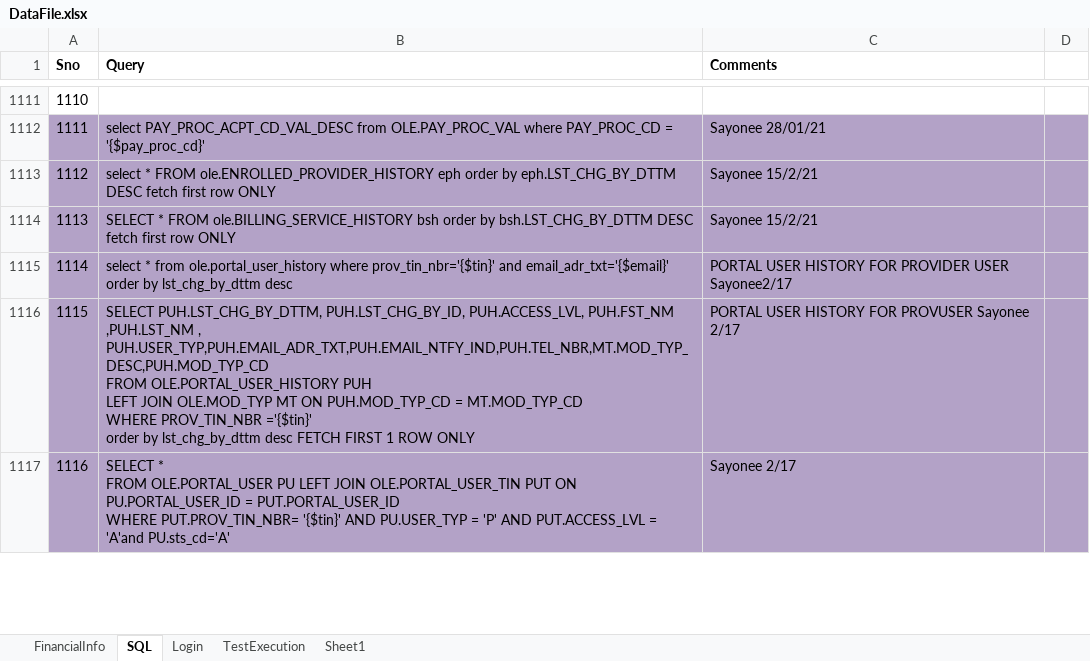
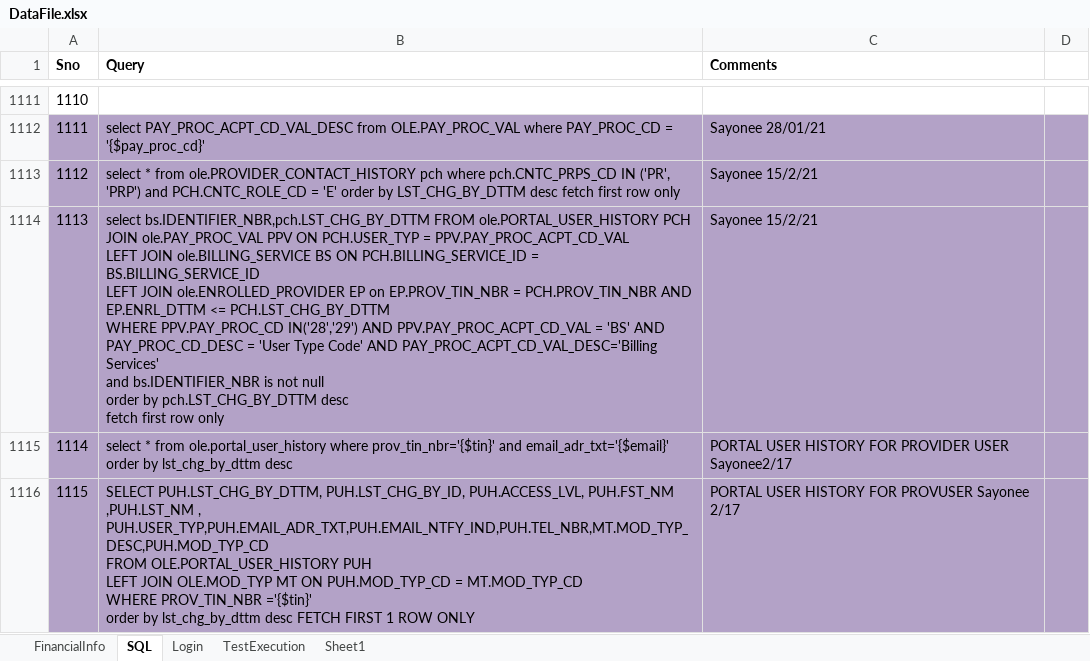
Before and after one commit to yaminichinchinedi/CucumberFramework, an Excel workbook: Online-Portals/UPA/DataFiles/DataFile.xlsx, sheet SQL, drawn as a sheet; only a part is shown, gaps mark what is left out; the shorter side is filled out with more unchanged rows; values as stored, in another font and other column widths than the file's, no borders; ↵ is a line break in a cell; the diff names each change by its address in the sheet, - before the commit and + after, or states it on an @@ line.

```diff
--- a/Online-Portals/UPA/DataFiles/DataFile.xlsx (sheet SQL)
+++ b/Online-Portals/UPA/DataFiles/DataFile.xlsx (sheet SQL)
-B1113 (Query): select * FROM ole.ENROLLED_PROVIDER_HISTORY eph order by eph.LST_CHG_BY_DTTM DESC fetch first row ONLY
+B1113 (Query): select * from ole.PROVIDER_CONTACT_HISTORY pch where pch.CNTC_PRPS_CD IN ('PR', 'PRP') and PCH.CNTC_ROLE_CD = 'E' order by LST_CHG_BY_DTTM desc fetch first row only
-B1114 (Query): SELECT * FROM ole.BILLING_SERVICE_HISTORY bsh order by bsh.LST_CHG_BY_DTTM DESC fetch first row ONLY
+B1114 (Query): select bs.IDENTIFIER_NBR,pch.LST_CHG_BY_DTTM FROM ole.PORTAL_USER_HISTORY PCH ↵ JOIN ole.PAY_PROC_VAL PPV ON PCH.USER_TYP = PPV.PAY_PROC_ACPT_CD_VAL ↵ LEFT JOIN ole.BILLING_SERVICE BS ON PCH.BILLING_SERVICE_ID = BS.BILLING_SERVICE_ID ↵ LEFT JOIN ole.ENROLLED_PROVIDER EP on EP.PROV_TIN_NBR = PCH.PROV_TIN_NBR AND EP.ENRL_DTTM <= PCH.LST_CHG_BY_DTTM ↵ WHERE PPV.PAY_PROC_CD IN('28','29') AND PPV.PAY_PROC_ACPT_CD_VAL = 'BS' AND ↵ PAY_PROC_CD_DESC = 'User Type Code' AND PAY_PROC_ACPT_CD_VAL_DESC='Billing Services' ↵ and bs.IDENTIFIER_NBR is not null ↵ order by pch.LST_CHG_BY_DTTM desc ↵ fetch first row only
```
Also changed, not shown: 3 other files.
